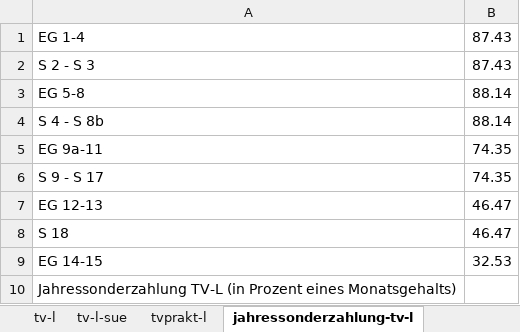
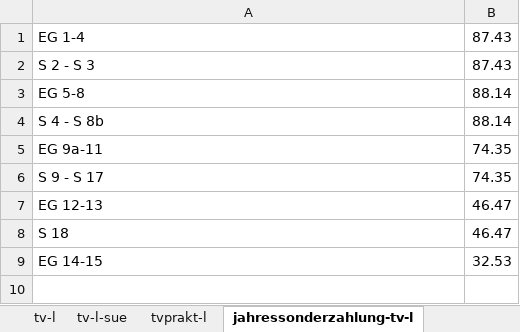
Before and after one commit to GEW-Bund/entgelttabellen, an Excel workbook: master.xlsx, sheet jahressonderzahlung-tv-l, drawn as a sheet; values as stored, in another font and other column widths than the file's, no borders; the diff names each change by its address in the sheet, - before the commit and + after, or states it on an @@ line.

```diff
--- a/master.xlsx (sheet jahressonderzahlung-tv-l)
+++ b/master.xlsx (sheet jahressonderzahlung-tv-l)
-row 10: Jahressonderzahlung TV-L (in Prozent eines Monatsgehalts)
```
Also changed, not shown: sheet tvaoed-pflege, sheet tvpoed, sheet jahressonderzahlung-tvoed-bund, sheet jahressonderzahlung-tvoed-vka, sheet tvprakt-l, sheet tv-l-ueberleitung, 5 more sheets, 13 other files.
